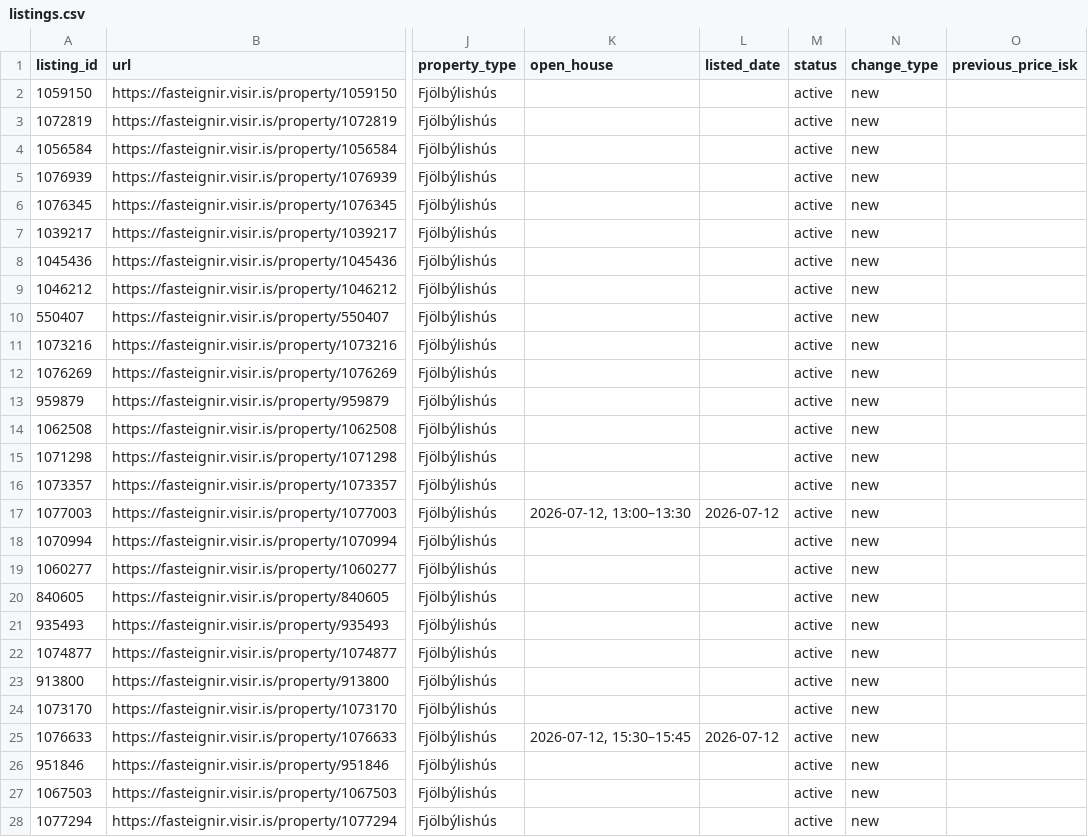
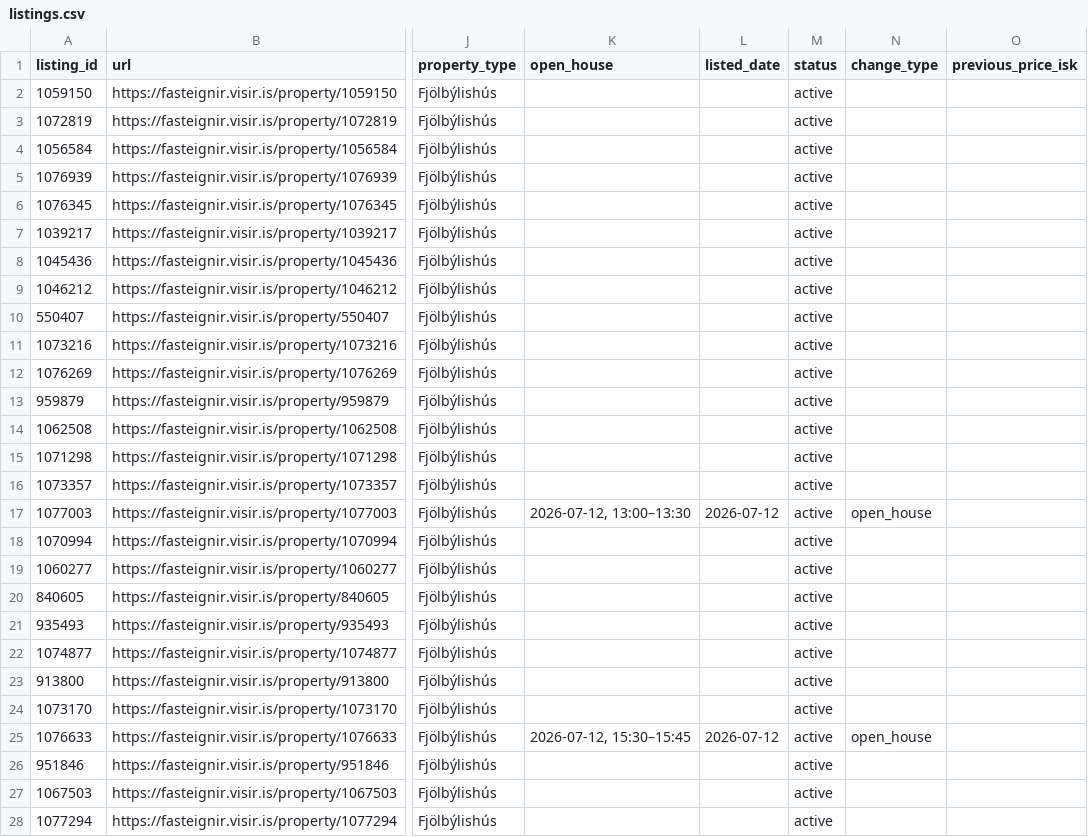
Before and after one commit to alruts/fasteignir-listing-monitor, a CSV file: data/listings.csv, drawn as a sheet; only a part is shown, gaps mark what is left out; the diff covers the shown part only; the diff names each change by its address in the sheet, - before the commit and + after, or states it on an @@ line.

Commit message:
Update house listings

```diff
--- a/data/listings.csv
+++ b/data/listings.csv
-N2:N16 (change_type): new
+N2:N16 (change_type): (empty)
-N17 (change_type): new
+N17 (change_type): open_house
-N18:N24 (change_type): new
+N18:N24 (change_type): (empty)
-N25 (change_type): new
+N25 (change_type): open_house
-N26:N28 (change_type): new
+N26:N28 (change_type): (empty)
```
Also changed, not shown: 150 edited cells elsewhere in this file, 1 other file.
